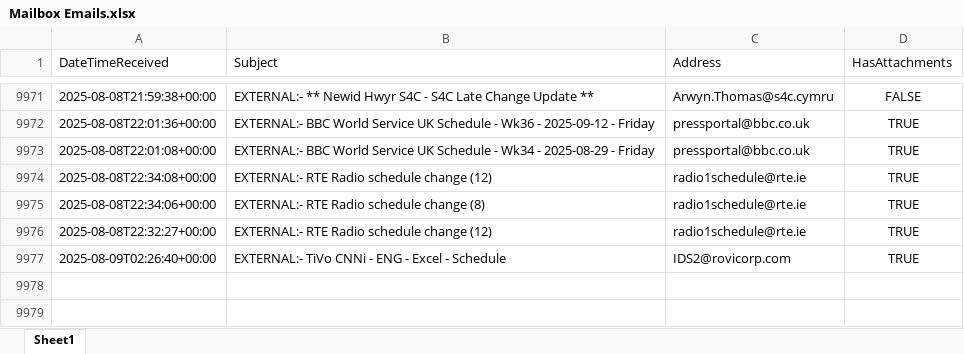
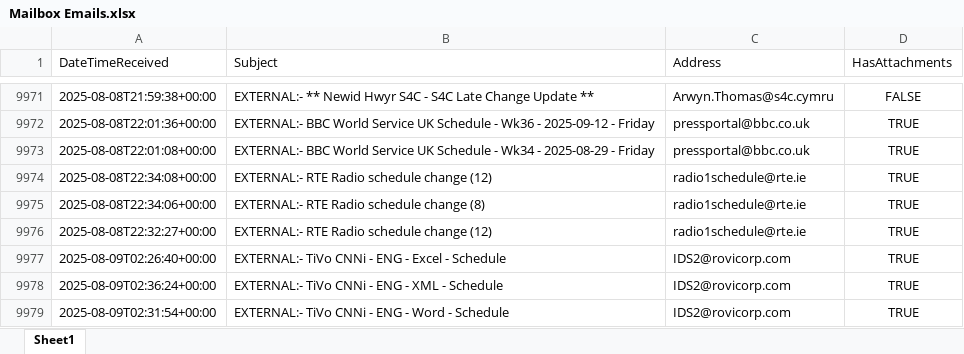
Before and after one commit to nickyleech/Files, an Excel workbook: Mailbox Emails/Mailbox Emails.xlsx, sheet Sheet1, drawn as a sheet; only a part is shown, gaps mark what is left out; values as stored, in another font and other column widths than the file's, no borders; table styles not drawn; the diff names each change by its address in the sheet, - before the commit and + after, or states it on an @@ line.

Commit message:
Update file from SharePoint:

```diff
--- a/Mailbox Emails/Mailbox Emails.xlsx (sheet Sheet1)
+++ b/Mailbox Emails/Mailbox Emails.xlsx (sheet Sheet1)
+row 9978: 2025-08-09T02:36:24+00:00 | EXTERNAL:- TiVo CNNi - ENG - XML - Schedule | IDS2@rovicorp.com | TRUE
+row 9979: 2025-08-09T02:31:54+00:00 | EXTERNAL:- TiVo CNNi - ENG - Word - Schedule | IDS2@rovicorp.com | TRUE
```
